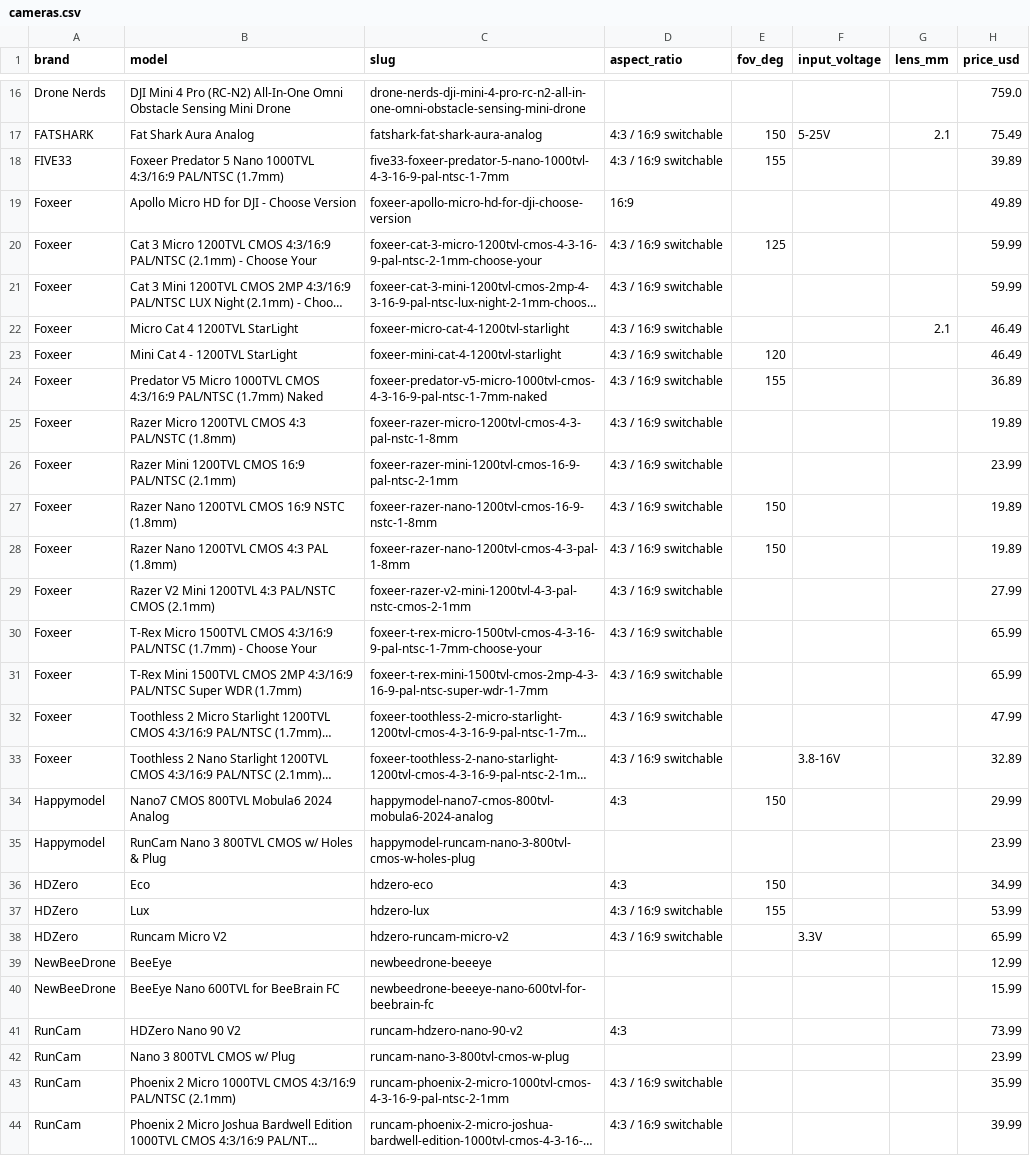
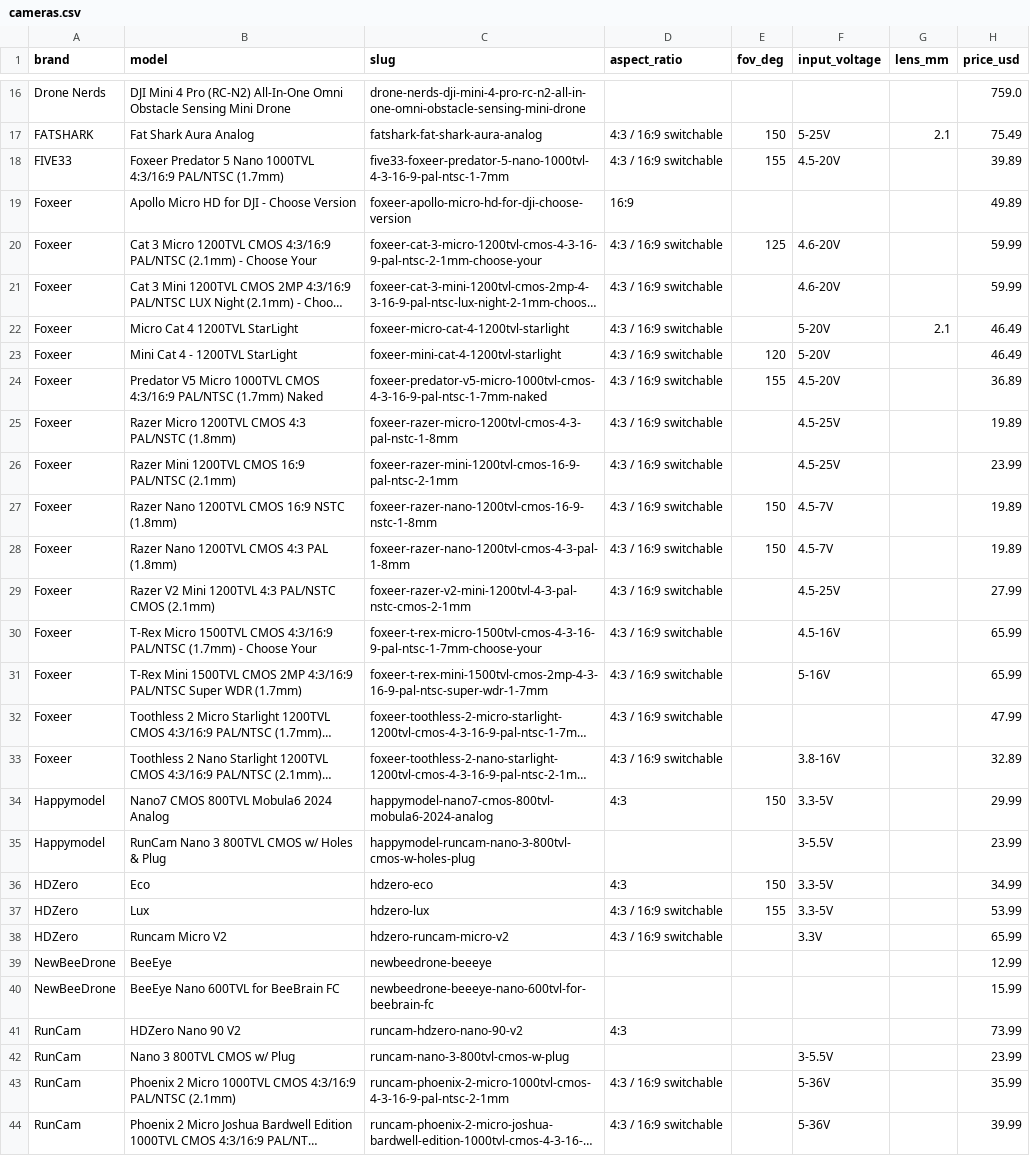
Before and after one commit to fpvdb/fpv-db-data, a CSV file: cameras.csv, drawn as a sheet; only a part is shown, gaps mark what is left out; long unchanged cells end in …; the diff covers the shown part only; the diff names each change by its address in the sheet, - before the commit and + after, or states it on an @@ line.

Commit message:
Dataset export 2026-09-28

```diff
--- a/cameras.csv
+++ b/cameras.csv
-F18 (input_voltage): (empty)
+F18 (input_voltage): 4.5-20V
-F20:F21 (input_voltage): (empty)
+F20:F21 (input_voltage): 4.6-20V
-F22:F23 (input_voltage): (empty)
+F22:F23 (input_voltage): 5-20V
-F24 (input_voltage): (empty)
+F24 (input_voltage): 4.5-20V
-F25:F26 (input_voltage): (empty)
+F25:F26 (input_voltage): 4.5-25V
-F27:F28 (input_voltage): (empty)
+F27:F28 (input_voltage): 4.5-7V
-F29 (input_voltage): (empty)
+F29 (input_voltage): 4.5-25V
-F30 (input_voltage): (empty)
+F30 (input_voltage): 4.5-16V
-F31 (input_voltage): (empty)
+F31 (input_voltage): 5-16V
-F34 (input_voltage): (empty)
+F34 (input_voltage): 3.3-5V
-F35 (input_voltage): (empty)
+F35 (input_voltage): 3-5.5V
-F36:F37 (input_voltage): (empty)
+F36:F37 (input_voltage): 3.3-5V
-F42 (input_voltage): (empty)
+F42 (input_voltage): 3-5.5V
-F43:F44 (input_voltage): (empty)
+F43:F44 (input_voltage): 5-36V
```
Also changed, not shown: 11 edited cells elsewhere in this file, 4 other files.
